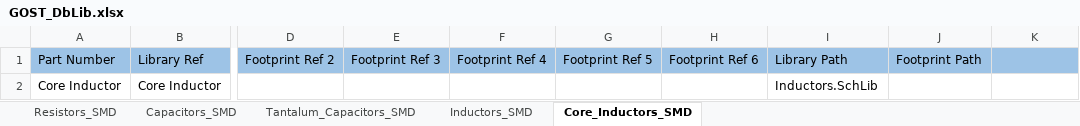
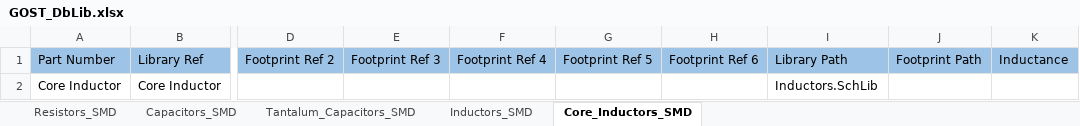
Before and after one commit to PunkiPie/GOST_Lib, an Excel workbook: GOST_DbLib.xlsx, sheet Core_Inductors_SMD, drawn as a sheet; only a part is shown, gaps mark what is left out; values as stored, in another font and other column widths than the file's, no borders; the diff names each change by its address in the sheet, - before the commit and + after, or states it on an @@ line.

```diff
--- a/GOST_DbLib.xlsx (sheet Core_Inductors_SMD)
+++ b/GOST_DbLib.xlsx (sheet Core_Inductors_SMD)
-K1: (empty)
+K1: Inductance
```
Also changed, not shown: sheet Inductors_SMD, sheet Tantalum_Capacitors_SMD.
